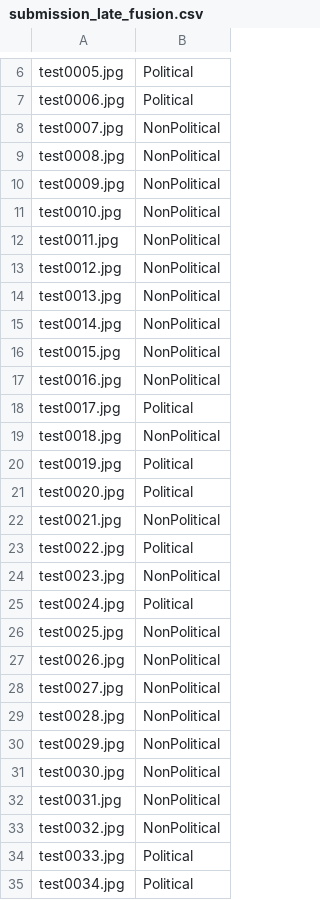
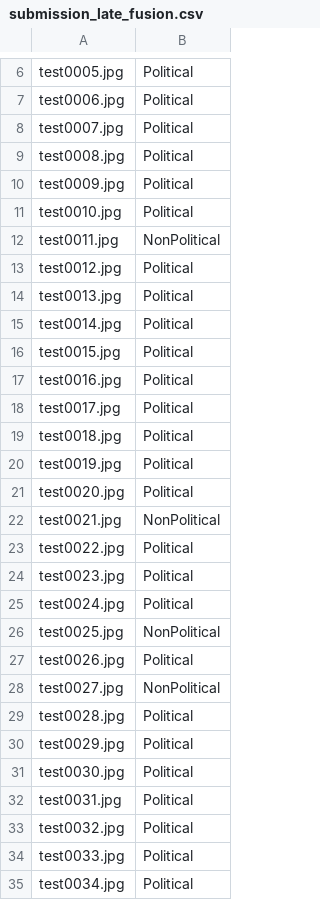
Before and after one commit to tam1mBD/bangla-political-memes-classification, a CSV file: submissions/submission_late_fusion.csv, drawn as a sheet; only a part is shown, gaps mark what is left out; the diff covers the shown part only.

```diff
--- a/submissions/submission_late_fusion.csv
+++ b/submissions/submission_late_fusion.csv
@@ -7,14 +7,14 @@ test0005.jpg,Political
 test0006.jpg,Political
-test0007.jpg,NonPolitical
-test0008.jpg,NonPolitical
-test0009.jpg,NonPolitical
-test0010.jpg,NonPolitical
+test0007.jpg,Political
+test0008.jpg,Political
+test0009.jpg,Political
+test0010.jpg,Political
 test0011.jpg,NonPolitical
-test0012.jpg,NonPolitical
-test0013.jpg,NonPolitical
-test0014.jpg,NonPolitical
-test0015.jpg,NonPolitical
-test0016.jpg,NonPolitical
+test0012.jpg,Political
+test0013.jpg,Political
+test0014.jpg,Political
+test0015.jpg,Political
+test0016.jpg,Political
 test0017.jpg,Political
-test0018.jpg,NonPolitical
+test0018.jpg,Political
 test0019.jpg,Political
@@ -23,12 +23,12 @@ test0021.jpg,NonPolitical
 test0022.jpg,Political
-test0023.jpg,NonPolitical
+test0023.jpg,Political
 test0024.jpg,Political
 test0025.jpg,NonPolitical
-test0026.jpg,NonPolitical
+test0026.jpg,Political
 test0027.jpg,NonPolitical
-test0028.jpg,NonPolitical
-test0029.jpg,NonPolitical
-test0030.jpg,NonPolitical
-test0031.jpg,NonPolitical
-test0032.jpg,NonPolitical
+test0028.jpg,Political
+test0029.jpg,Political
+test0030.jpg,Political
+test0031.jpg,Political
+test0032.jpg,Political
 test0033.jpg,Political
```
Also changed, not shown: 118 edited cells elsewhere in this file, submissions/submission_clip.csv, submissions/submission_ensemble.csv, 9 other files.
